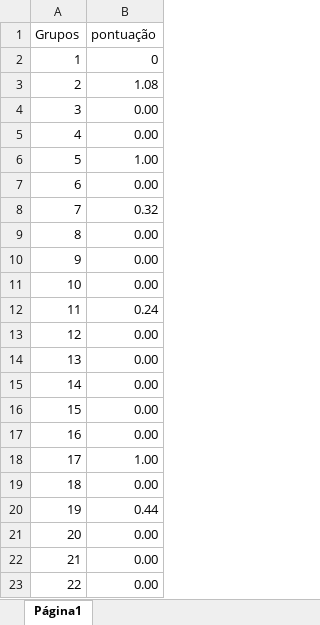
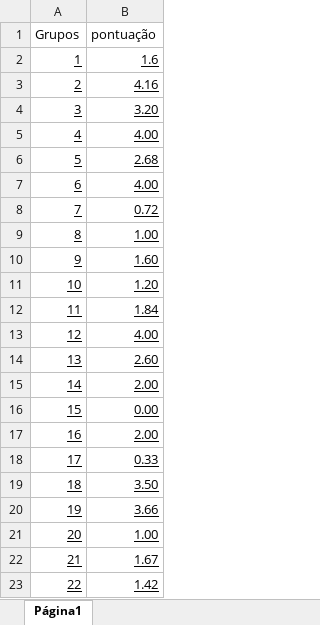
Before and after one commit to moonshinerd/graficos-trezentos, an Excel workbook: gerador_mente_superior/trezentosteste999.xlsx, sheet Página1, drawn as a sheet; values as stored, in another font and other column widths than the file's, no borders; the diff names each change by its address in the sheet, - before the commit and + after, or states it on an @@ line.

```diff
--- a/gerador_mente_superior/trezentosteste999.xlsx (sheet Página1)
+++ b/gerador_mente_superior/trezentosteste999.xlsx (sheet Página1)
-A2:B23 underline: off
+A2:B23 underline: on
-B2 (pontuação): 0
+B2 (pontuação): 1.6
-B3 (pontuação): 1.08
+B3 (pontuação): 4.16
-B4 (pontuação): 0.00
+B4 (pontuação): 3.20
-B5 (pontuação): 0.00
+B5 (pontuação): 4.00
-B6 (pontuação): 1.00
+B6 (pontuação): 2.68
-B7 (pontuação): 0.00
+B7 (pontuação): 4.00
-B8 (pontuação): 0.32
+B8 (pontuação): 0.72
-B9 (pontuação): 0.00
+B9 (pontuação): 1.00
-B10 (pontuação): 0.00
+B10 (pontuação): 1.60
-B11 (pontuação): 0.00
+B11 (pontuação): 1.20
-B12 (pontuação): 0.24
+B12 (pontuação): 1.84
-B13 (pontuação): 0.00
+B13 (pontuação): 4.00
-B14 (pontuação): 0.00
+B14 (pontuação): 2.60
-B15 (pontuação): 0.00
+B15 (pontuação): 2.00
-B17 (pontuação): 0.00
+B17 (pontuação): 2.00
-B18 (pontuação): 1.00
+B18 (pontuação): 0.33
-B19 (pontuação): 0.00
+B19 (pontuação): 3.50
-B20 (pontuação): 0.44
+B20 (pontuação): 3.66
-B21 (pontuação): 0.00
+B21 (pontuação): 1.00
-B22 (pontuação): 0.00
+B22 (pontuação): 1.67
-B23 (pontuação): 0.00
+B23 (pontuação): 1.42
```
Also changed, not shown: 20 other files.
